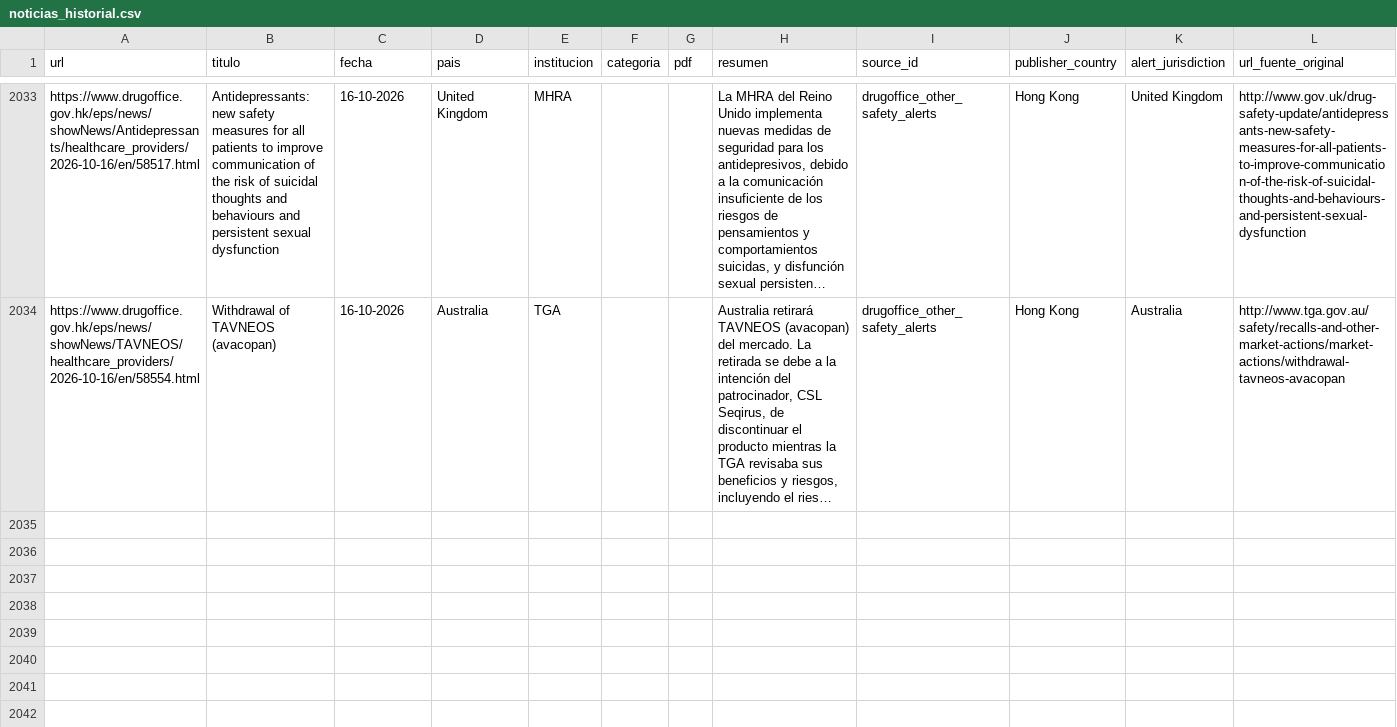
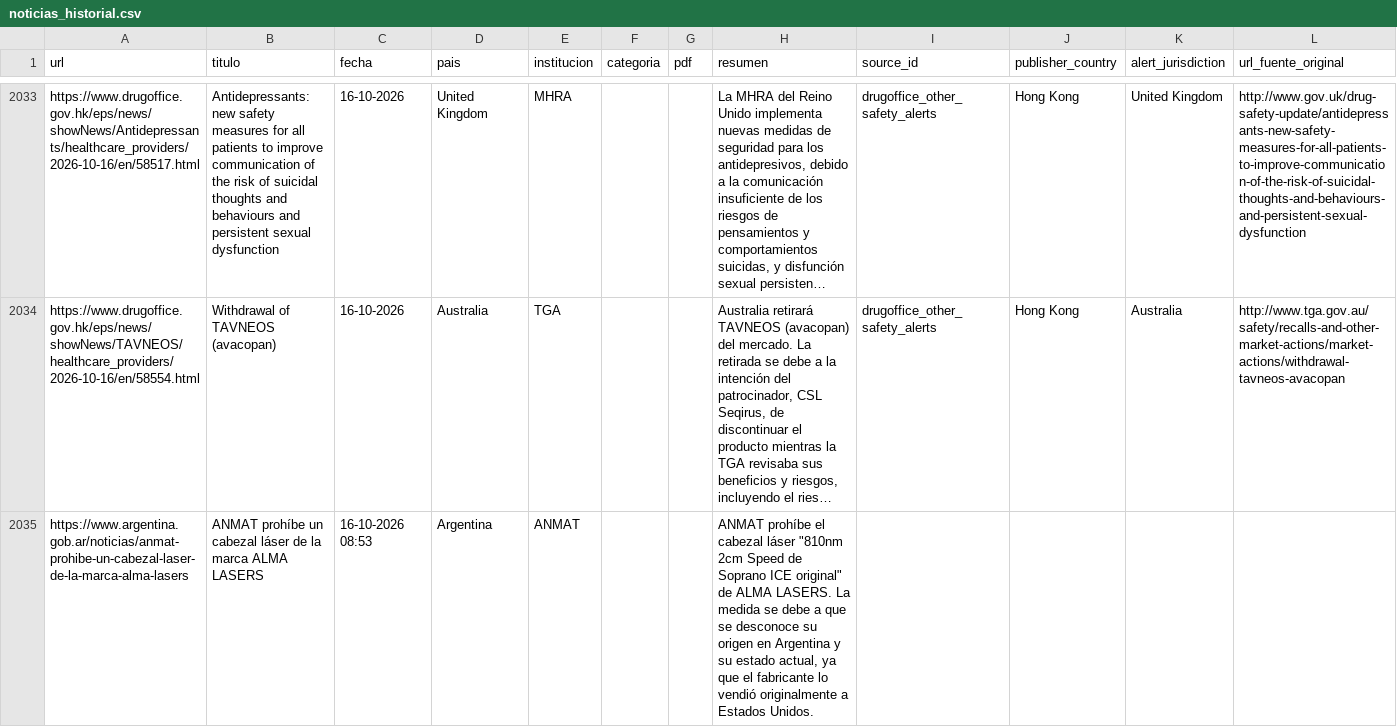
Before and after one commit to JohanEsR17/Web-Scraping-Alertas-Farmacovigilancia, a CSV file: noticias_historial.csv, drawn as a sheet; only a part is shown, gaps mark what is left out; long unchanged cells end in …; the diff names each change by its address in the sheet, - before the commit and + after, or states it on an @@ line.

```diff
--- a/noticias_historial.csv
+++ b/noticias_historial.csv
+row 2035: https://www.argentina.gob.ar/noticias/anmat-prohibe-un-cabezal-laser-de-la-marca-alma-lasers | ANMAT prohíbe un cabezal láser de la marca ALMA LASERS | 16-10-2026 08:53 | Argentina | ANMAT |  |  | ANMAT prohíbe el cabezal láser "810nm 2cm Speed de Soprano ICE original" de ALMA LASERS. La medida se debe a que se desconoce su origen en Argentina y su estado actual, ya que el fabricante lo vendió originalmente a Estados Unidos.
```
